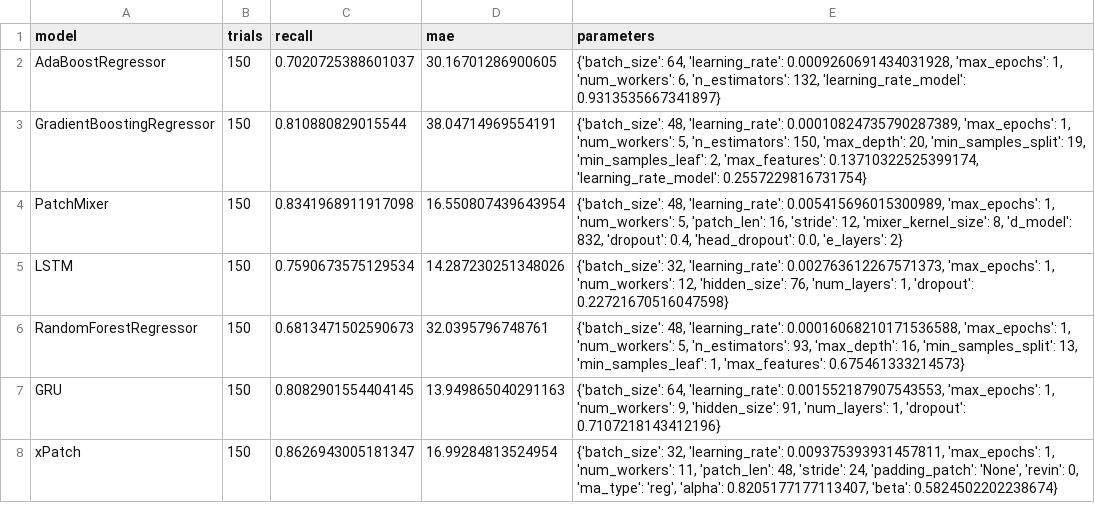
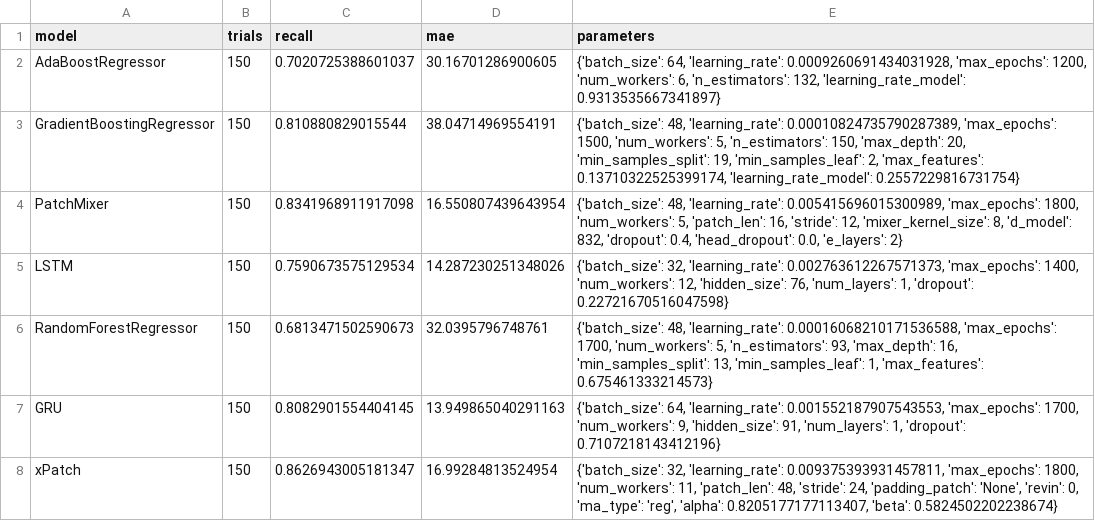
Before and after one commit to sebxGit/P10, a CSV file: Tunings/Colorado_24h_classification_tuning.csv, drawn as a sheet.

Commit message:
Update Colorado_24h_classification_tuning.csv

```diff
--- a/Tunings/Colorado_24h_classification_tuning.csv
+++ b/Tunings/Colorado_24h_classification_tuning.csv
@@ -1,8 +1,8 @@
 model,trials,recall,mae,parameters
-AdaBoostRegressor,150,0.7020725388601037,30.16701286900605,"{'batch_size': 64, 'learning_rate': 0.0009260691434031928, 'max_epochs': 1, 'num_workers': 6, 'n_estimators': 132, 'learning_rate_model': 0.9313535667341897}"
-GradientBoostingRegressor,150,0.810880829015544,38.04714969554191,"{'batch_size': 48, 'learning_rate': 0.00010824735790287389, 'max_epochs': 1, 'num_workers': 5, 'n_estimators': 150, 'max_depth': 20, 'min_samples_split': 19, 'min_samples_leaf': 2, 'max_features': 0.13710322525399174, 'learning_rate_model': 0.2557229816731754}"
-PatchMixer,150,0.8341968911917098,16.550807439643954,"{'batch_size': 48, 'learning_rate': 0.005415696015300989, 'max_epochs': 1, 'num_workers': 5, 'patch_len': 16, 'stride': 12, 'mixer_kernel_size': 8, 'd_model': 832, 'dropout': 0.4, 'head_dropout': 0.0, 'e_layers': 2}"
-LSTM,150,0.7590673575129534,14.287230251348026,"{'batch_size': 32, 'learning_rate': 0.002763612267571373, 'max_epochs': 1, 'num_workers': 12, 'hidden_size': 76, 'num_layers': 1, 'dropout': 0.22721670516047598}"
-RandomForestRegressor,150,0.6813471502590673,32.0395796748761,"{'batch_size': 48, 'learning_rate': 0.00016068210171536588, 'max_epochs': 1, 'num_workers': 5, 'n_estimators': 93, 'max_depth': 16, 'min_samples_split': 13, 'min_samples_leaf': 1, 'max_features': 0.675461333214573}"
-GRU,150,0.8082901554404145,13.949865040291163,"{'batch_size': 64, 'learning_rate': 0.001552187907543553, 'max_epochs': 1, 'num_workers': 9, 'hidden_size': 91, 'num_layers': 1, 'dropout': 0.7107218143412196}"
-xPatch,150,0.8626943005181347,16.99284813524954,"{'batch_size': 32, 'learning_rate': 0.009375393931457811, 'max_epochs': 1, 'num_workers': 11, 'patch_len': 48, 'stride': 24, 'padding_patch': 'None', 'revin': 0, 'ma_type': 'reg', 'alpha': 0.8205177177113407, 'beta': 0.5824502202238674}"
+AdaBoostRegressor,150,0.7020725388601037,30.16701286900605,"{'batch_size': 64, 'learning_rate': 0.0009260691434031928, 'max_epochs': 1200, 'num_workers': 6, 'n_estimators': 132, 'learning_rate_model': 0.9313535667341897}"
+GradientBoostingRegressor,150,0.810880829015544,38.04714969554191,"{'batch_size': 48, 'learning_rate': 0.00010824735790287389, 'max_epochs': 1500, 'num_workers': 5, 'n_estimators': 150, 'max_depth': 20, 'min_samples_split': 19, 'min_samples_leaf': 2, 'max_features': 0.13710322525399174, 'learning_rate_model': 0.2557229816731754}"
+PatchMixer,150,0.8341968911917098,16.550807439643954,"{'batch_size': 48, 'learning_rate': 0.005415696015300989, 'max_epochs': 1800, 'num_workers': 5, 'patch_len': 16, 'stride': 12, 'mixer_kernel_size': 8, 'd_model': 832, 'dropout': 0.4, 'head_dropout': 0.0, 'e_layers': 2}"
+LSTM,150,0.7590673575129534,14.287230251348026,"{'batch_size': 32, 'learning_rate': 0.002763612267571373, 'max_epochs': 1400, 'num_workers': 12, 'hidden_size': 76, 'num_layers': 1, 'dropout': 0.22721670516047598}"
+RandomForestRegressor,150,0.6813471502590673,32.0395796748761,"{'batch_size': 48, 'learning_rate': 0.00016068210171536588, 'max_epochs': 1700, 'num_workers': 5, 'n_estimators': 93, 'max_depth': 16, 'min_samples_split': 13, 'min_samples_leaf': 1, 'max_features': 0.675461333214573}"
+GRU,150,0.8082901554404145,13.949865040291163,"{'batch_size': 64, 'learning_rate': 0.001552187907543553, 'max_epochs': 1700, 'num_workers': 9, 'hidden_size': 91, 'num_layers': 1, 'dropout': 0.7107218143412196}"
+xPatch,150,0.8626943005181347,16.99284813524954,"{'batch_size': 32, 'learning_rate': 0.009375393931457811, 'max_epochs': 1800, 'num_workers': 11, 'patch_len': 48, 'stride': 24, 'padding_patch': 'None', 'revin': 0, 'ma_type': 'reg', 'alpha': 0.8205177177113407, 'beta': 0.5824502202238674}"
```
